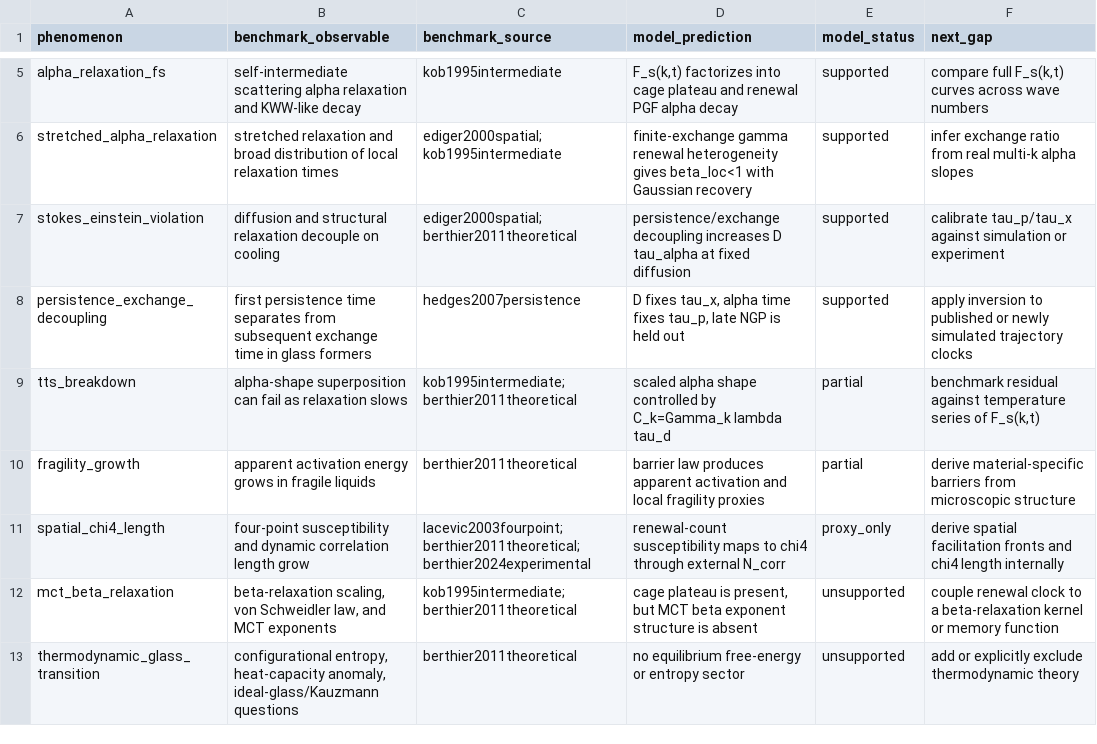
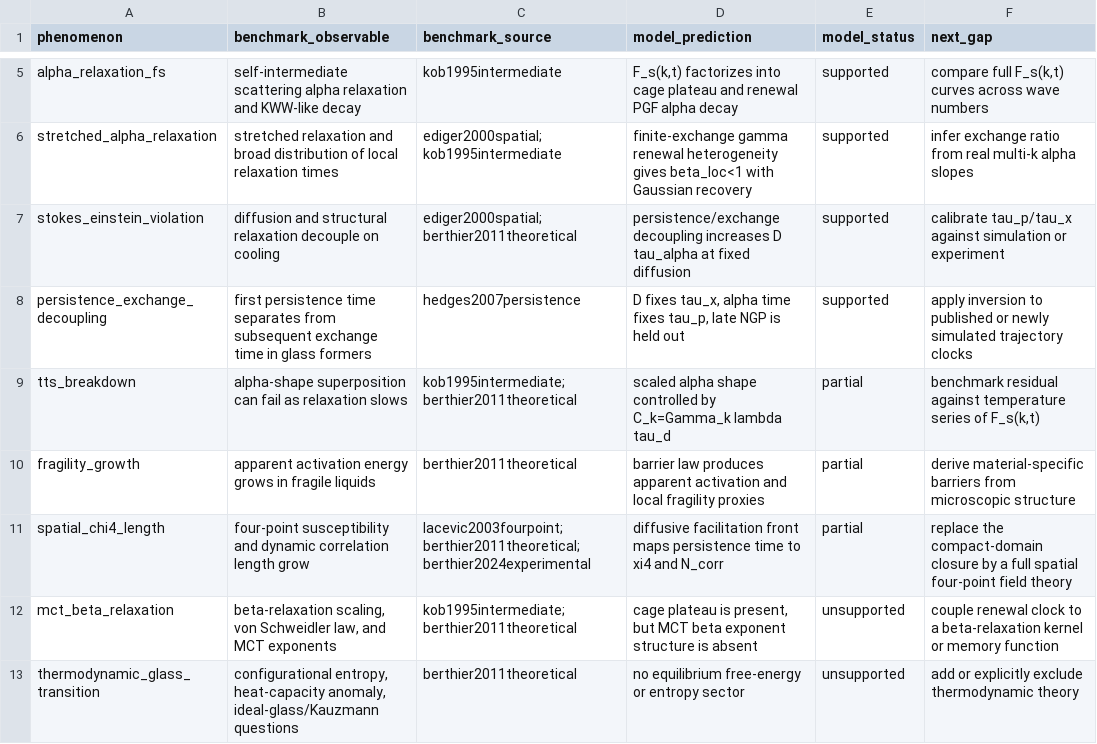
Before and after one commit to cc-chen-tech/renewal-cage-arxiv, a CSV file: data/renewal_cage_sota_comparison.csv, drawn as a sheet; only a part is shown, gaps mark what is left out.

Commit message:
add spatial facilitation chi4 closure

```diff
--- a/data/renewal_cage_sota_comparison.csv
+++ b/data/renewal_cage_sota_comparison.csv
@@ -10,3 +10,3 @@ tts_breakdown,alpha-shape superposition can fail as relaxation slows,kob1995inte
 fragility_growth,apparent activation energy grows in fragile liquids,berthier2011theoretical,barrier law produces apparent activation and local fragility proxies,partial,derive material-specific barriers from microscopic structure
-spatial_chi4_length,four-point susceptibility and dynamic correlation length grow,lacevic2003fourpoint;berthier2011theoretical;berthier2024experimental,renewal-count susceptibility maps to chi4 through external N_corr,proxy_only,derive spatial facilitation fronts and chi4 length internally
+spatial_chi4_length,four-point susceptibility and dynamic correlation length grow,lacevic2003fourpoint;berthier2011theoretical;berthier2024experimental,diffusive facilitation front maps persistence time to xi4 and N_corr,partial,replace the compact-domain closure by a full spatial four-point field theory
 mct_beta_relaxation,"beta-relaxation scaling, von Schweidler law, and MCT exponents",kob1995intermediate;berthier2011theoretical,"cage plateau is present, but MCT beta exponent structure is absent",unsupported,couple renewal clock to a beta-relaxation kernel or memory function
```
Also changed, not shown: 11 other files.
